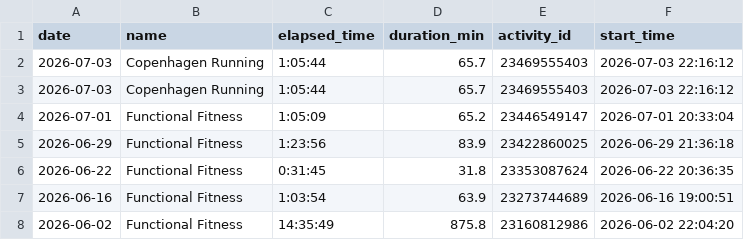
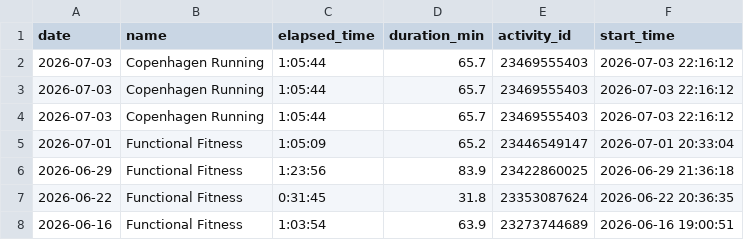
Before and after one commit to ricocousin/FF_Dashboard, a CSV file: strength.csv, drawn as a sheet; only a part is shown; the shorter side is filled out with more unchanged rows.

```diff
--- a/strength.csv
+++ b/strength.csv
@@ -3,2 +3,3 @@ date,name,elapsed_time,duration_min,activity_id,start_time
 2026-07-03,Copenhagen Running,1:05:44,65.7,23469555403,2026-07-03 22:16:12
+2026-07-03,Copenhagen Running,1:05:44,65.7,23469555403,2026-07-03 22:16:12
 2026-07-01,Functional Fitness,1:05:09,65.2,23446549147,2026-07-01 20:33:04
```
Also changed, not shown: runs.csv, 5 other files.
